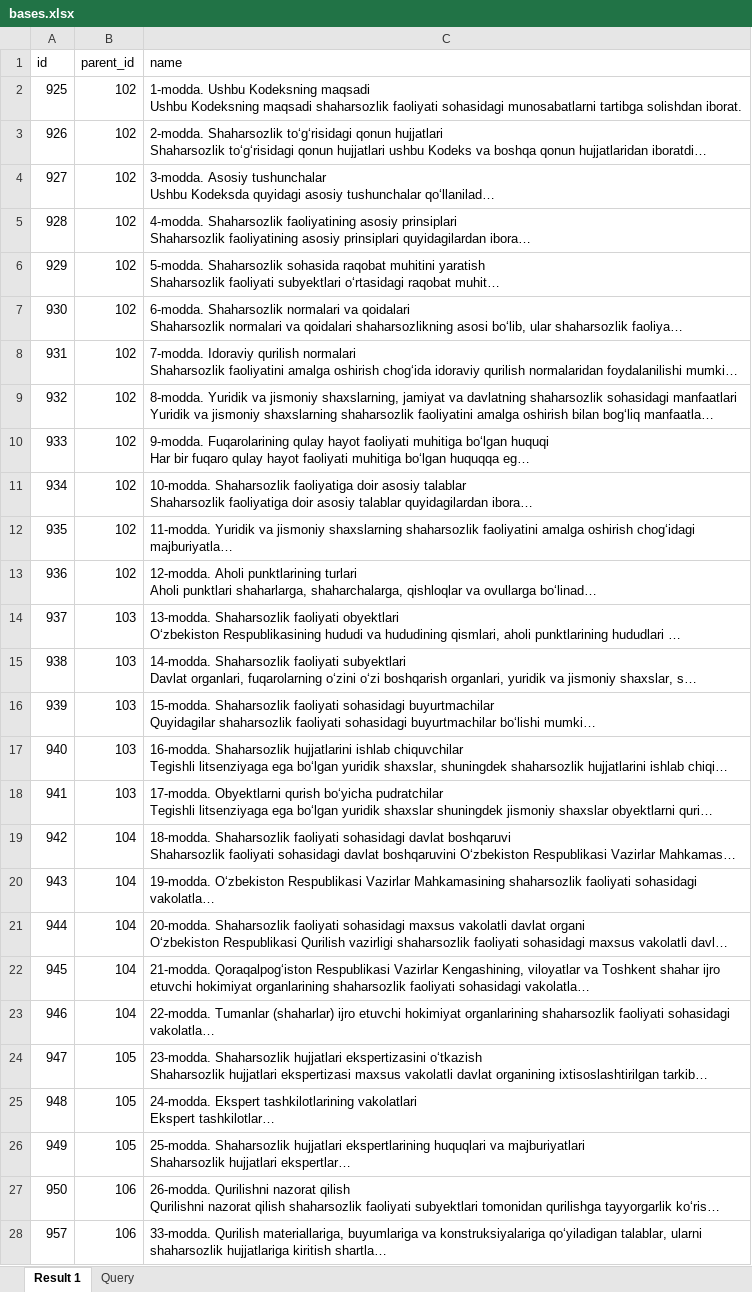
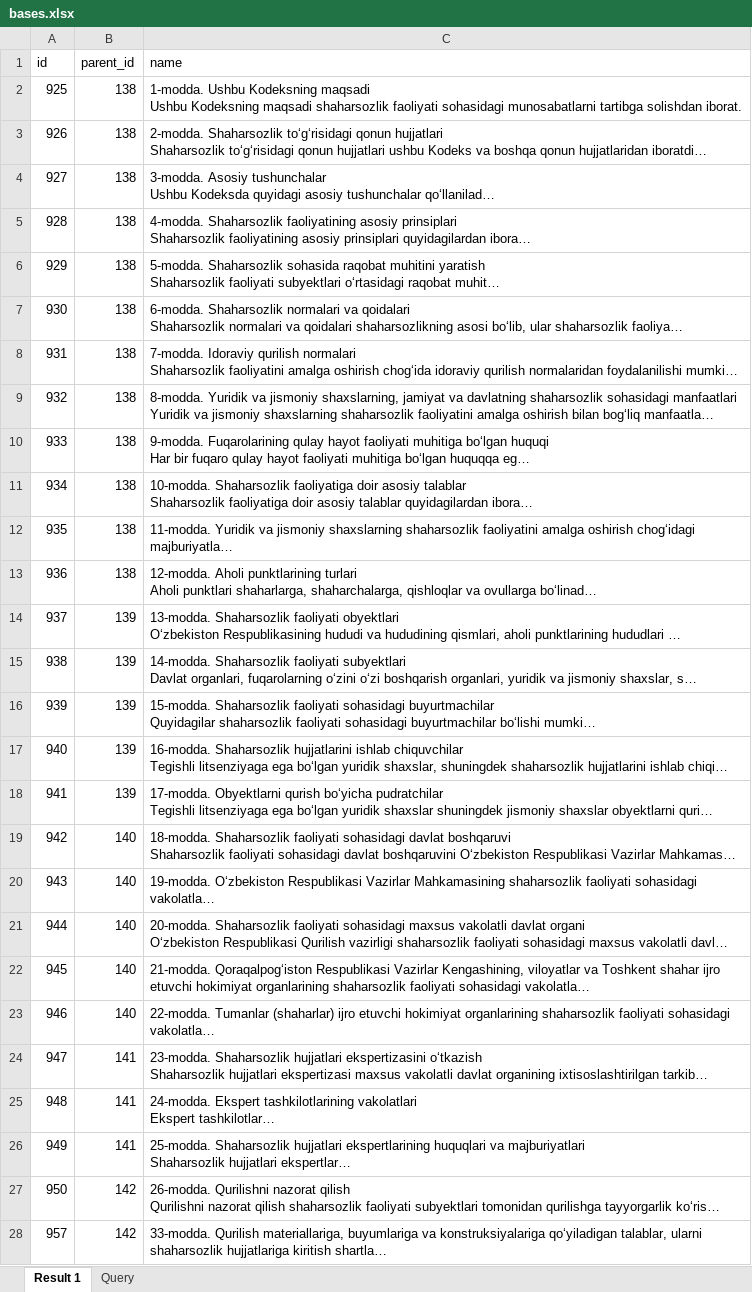
Before and after one commit to orifchik88/system, an Excel workbook: storage/excel/bases.xlsx, sheet Result 1, drawn as a sheet; only a part is shown; long unchanged cells end in …; values as stored, in another font and other column widths than the file's, no borders; the diff covers the shown part only; the diff names each change by its address in the sheet, - before the commit and + after, or states it on an @@ line.

```diff
--- a/storage/excel/bases.xlsx (sheet Result 1)
+++ b/storage/excel/bases.xlsx (sheet Result 1)
-B2:B13 (parent_id): 102
+B2:B13 (parent_id): 138
-B14:B18 (parent_id): 103
+B14:B18 (parent_id): 139
-B19:B23 (parent_id): 104
+B19:B23 (parent_id): 140
-B24:B26 (parent_id): 105
+B24:B26 (parent_id): 141
-B27:B28 (parent_id): 106
+B27:B28 (parent_id): 142
```
Also changed, not shown: 489 edited cells elsewhere in this sheet, 1 other file.
